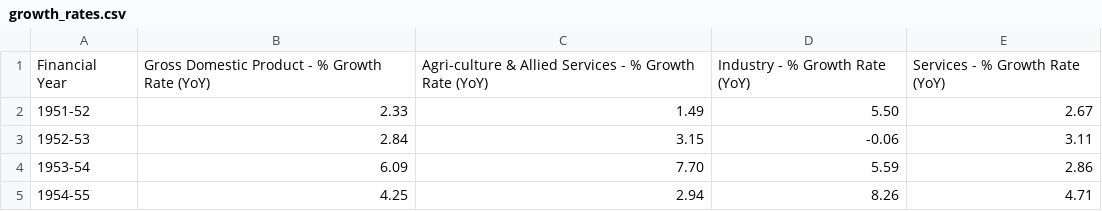
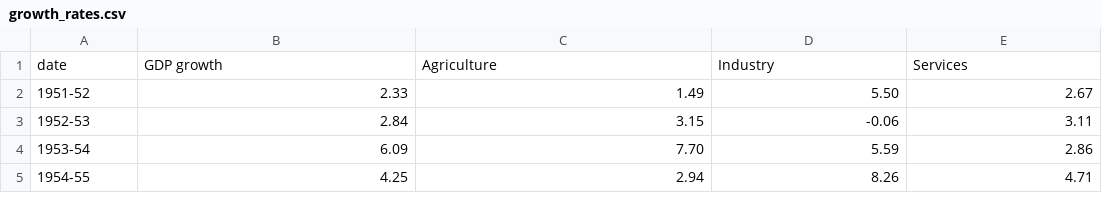
Before and after one commit to adityaprao/EGD-Project, a CSV file: growth_rates.csv, drawn as a sheet; only a part is shown.

```diff
--- a/growth_rates.csv
+++ b/growth_rates.csv
@@ -1,2 +1,2 @@
-Financial Year,Gross Domestic Product - % Growth Rate (YoY),Agri-culture & Allied Services - % Growth Rate (YoY),Industry - % Growth Rate (YoY),Services - % Growth Rate (YoY)
+date,GDP growth,Agriculture,Industry,Services
 1951-52,2.33 ,1.49 ,5.50 ,2.67
```
Also changed, not shown: raw_values.csv, 1 other file.
